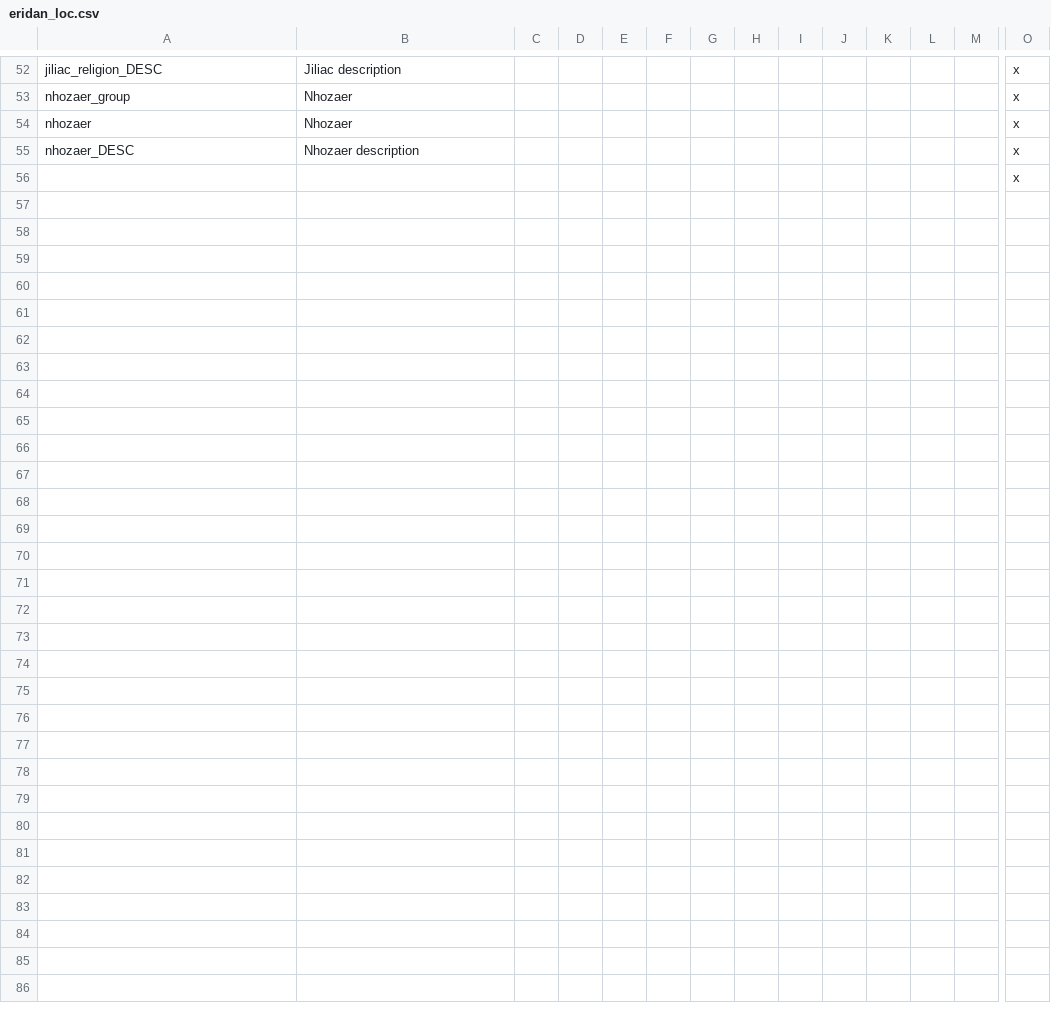
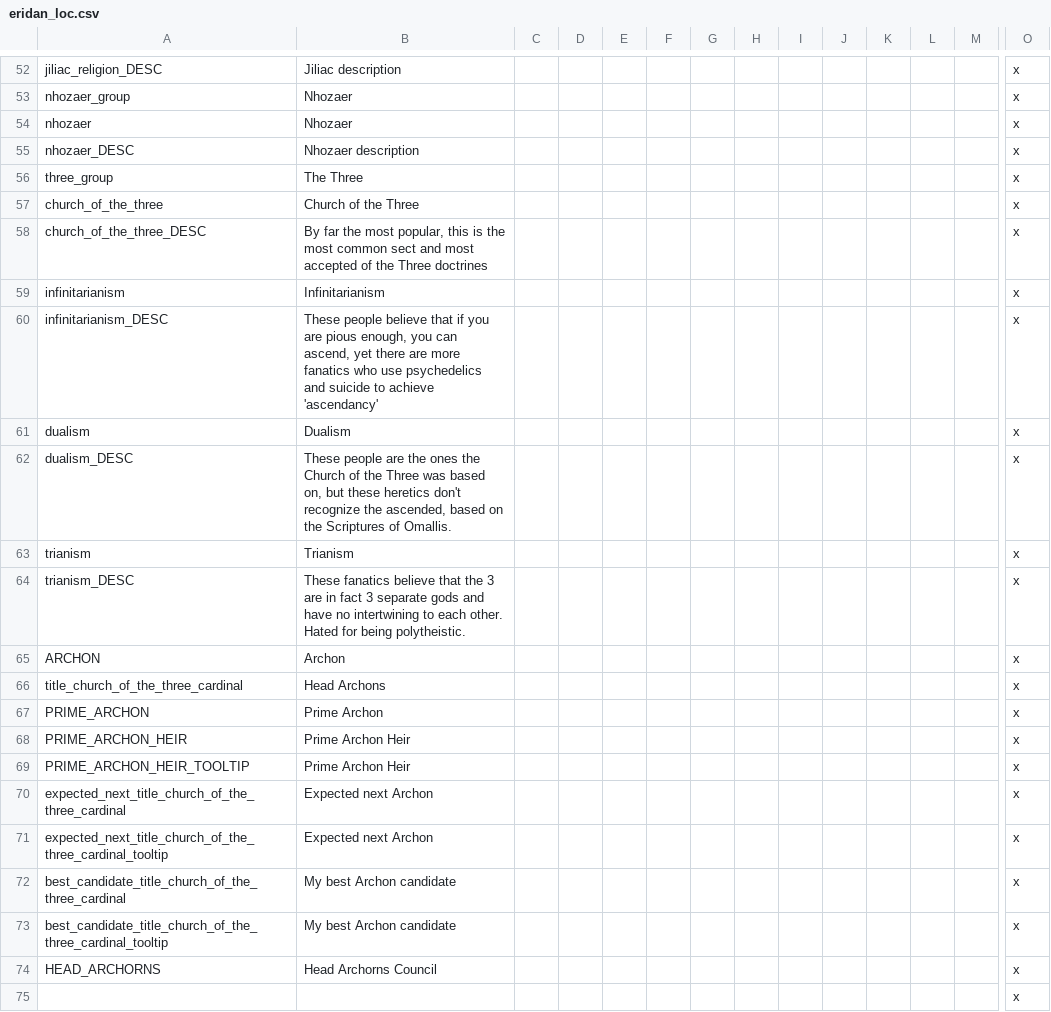
Before and after one commit to Roshindow/CK2Eridan, a CSV file: Eridan/localisation/eridan_loc.csv, drawn as a sheet; only a part is shown, gaps mark what is left out; rows hold the shown columns only; the diff names each change by its address in the sheet, - before the commit and + after, or states it on an @@ line.

Commit message:
Added Church of the Three religion +small changes

```diff
--- a/Eridan/localisation/eridan_loc.csv
+++ b/Eridan/localisation/eridan_loc.csv
+row 56: three_group | The Three |  |  |  |  |  |  |  |  |  |  |  | x
+row 57: church_of_the_three | Church of the Three |  |  |  |  |  |  |  |  |  |  |  | x
+row 58: church_of_the_three_DESC | By far the most popular, this is the most common sect and most accepted of the Three doctrines |  |  |  |  |  |  |  |  |  |  |  | x
+row 59: infinitarianism | Infinitarianism |  |  |  |  |  |  |  |  |  |  |  | x
+row 60: infinitarianism_DESC | These people believe that if you are pious enough, you can ascend, yet there are more fanatics who use psychedelics and suicide to achieve 'ascendancy' |  |  |  |  |  |  |  |  |  |  |  | x
+row 61: dualism | Dualism |  |  |  |  |  |  |  |  |  |  |  | x
+row 62: dualism_DESC | These people are the ones the Church of the Three was based on, but these heretics don't recognize the ascended, based on the Scriptures of Omallis. |  |  |  |  |  |  |  |  |  |  |  | x
+row 63: trianism | Trianism |  |  |  |  |  |  |  |  |  |  |  | x
+row 64: trianism_DESC | These fanatics believe that the 3 are in fact 3 separate gods and have no intertwining to each other. Hated for being polytheistic. |  |  |  |  |  |  |  |  |  |  |  | x
+row 65: ARCHON | Archon |  |  |  |  |  |  |  |  |  |  |  | x
+row 66: title_church_of_the_three_cardinal | Head Archons |  |  |  |  |  |  |  |  |  |  |  | x
+row 67: PRIME_ARCHON | Prime Archon |  |  |  |  |  |  |  |  |  |  |  | x
+row 68: PRIME_ARCHON_HEIR | Prime Archon Heir |  |  |  |  |  |  |  |  |  |  |  | x
+row 69: PRIME_ARCHON_HEIR_TOOLTIP | Prime Archon Heir |  |  |  |  |  |  |  |  |  |  |  | x
+row 70: expected_next_title_church_of_the_three_cardinal | Expected next Archon |  |  |  |  |  |  |  |  |  |  |  | x
+row 71: expected_next_title_church_of_the_three_cardinal_tooltip | Expected next Archon |  |  |  |  |  |  |  |  |  |  |  | x
+row 72: best_candidate_title_church_of_the_three_cardinal | My best Archon candidate |  |  |  |  |  |  |  |  |  |  |  | x
+row 73: best_candidate_title_church_of_the_three_cardinal_tooltip | My best Archon candidate |  |  |  |  |  |  |  |  |  |  |  | x
+row 74: HEAD_ARCHORNS | Head Archorns Council |  |  |  |  |  |  |  |  |  |  |  | x
```
Also changed, not shown: Eridan/localisation/000_Duchy_names.csv, Eridan/localisation/000_Kingdom_names.csv, 17 other files.
